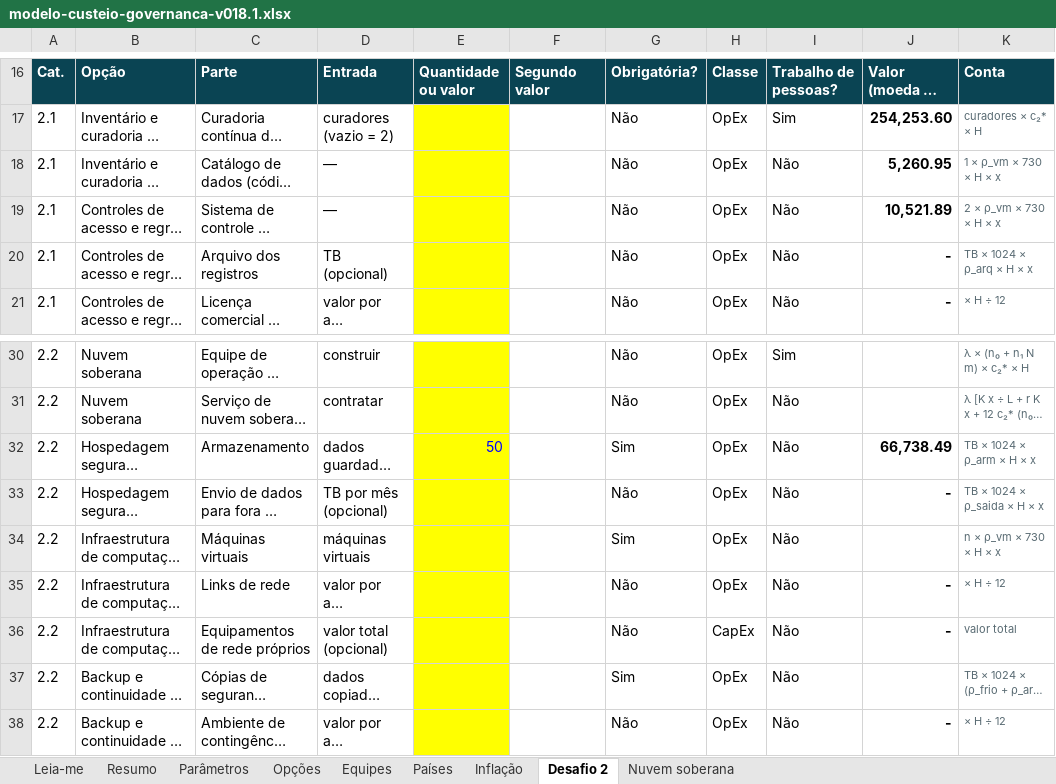
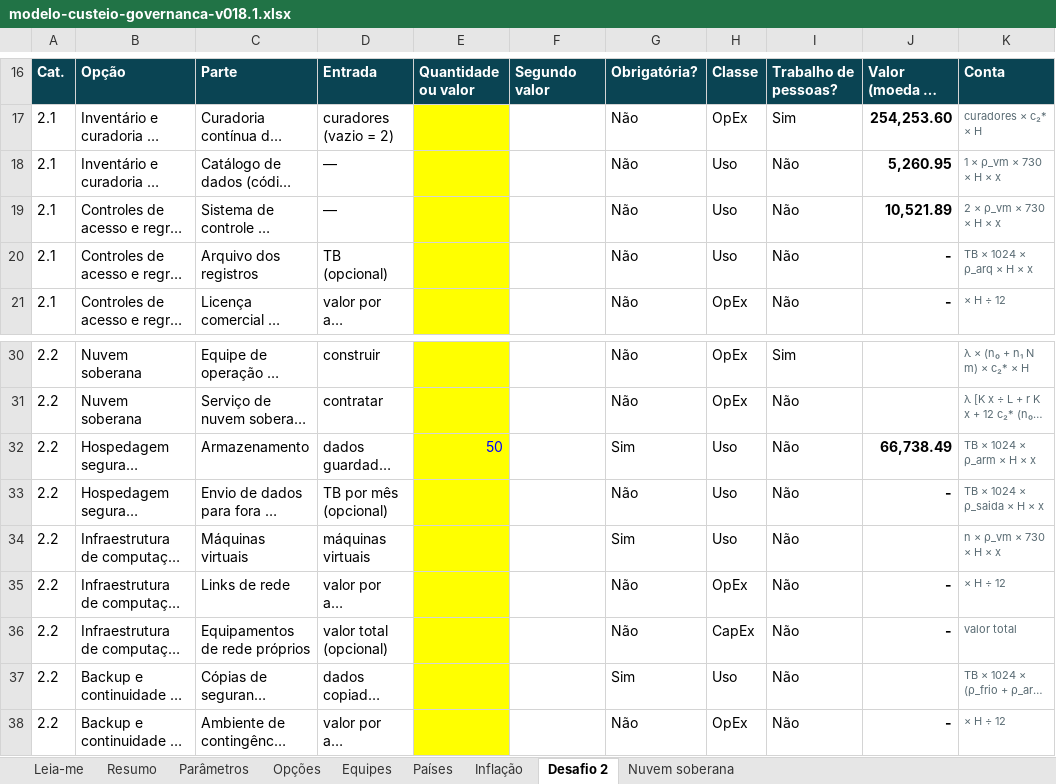
Before and after one commit to emanuelqueiroga/unesco-ai-procurement-tool, an Excel workbook: docs/teste/v018.1/arquivos/modelo-custeio-governanca-v018.1.xlsx, sheet Desafio 2, drawn as a sheet; only a part is shown, gaps mark what is left out; long unchanged cells end in …; values as stored, in another font and other column widths than the file's, no borders; the diff names each change by its address in the sheet, - before the commit and + after, or states it on an @@ line.

```diff
--- a/docs/teste/v018.1/arquivos/modelo-custeio-governanca-v018.1.xlsx (sheet Desafio 2)
+++ b/docs/teste/v018.1/arquivos/modelo-custeio-governanca-v018.1.xlsx (sheet Desafio 2)
-H18:H20: OpEx
+H18:H20: Uso
-H32:H34: OpEx
+H32:H34: Uso
-H37: OpEx
+H37: Uso
```
Also changed, not shown: sheet Opções, sheet Resumo, sheet Parâmetros, sheet Leia-me, formulas that keep their value, docs/teste/v018.1/arquivos/governance-costing-model-v018.1.xlsx, 35 other files.
